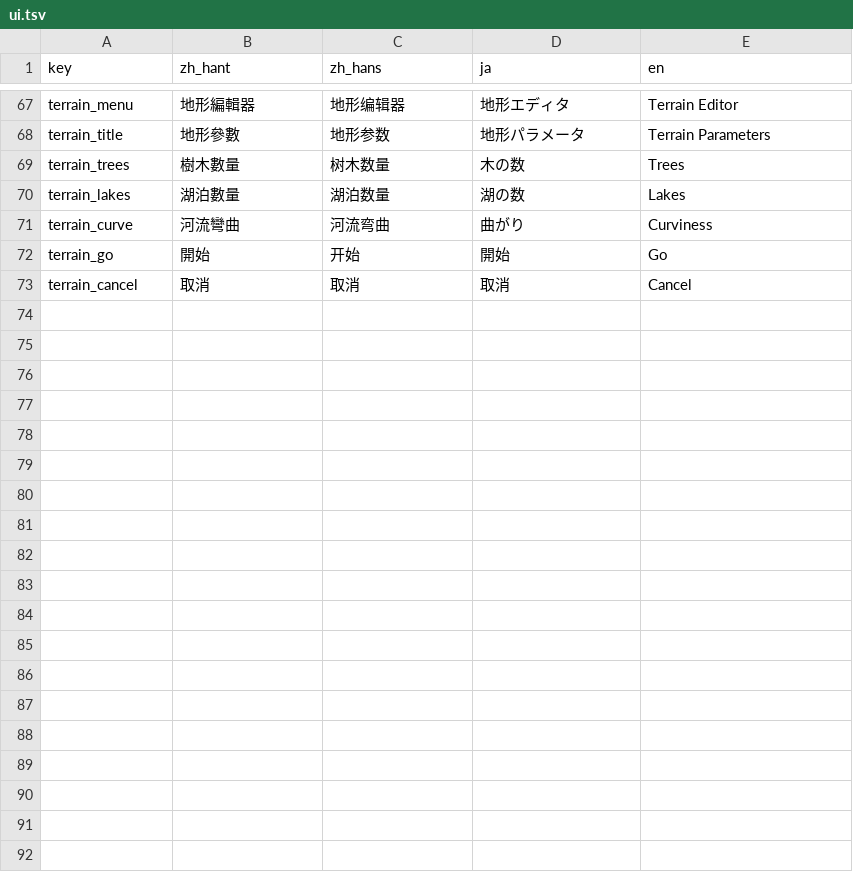
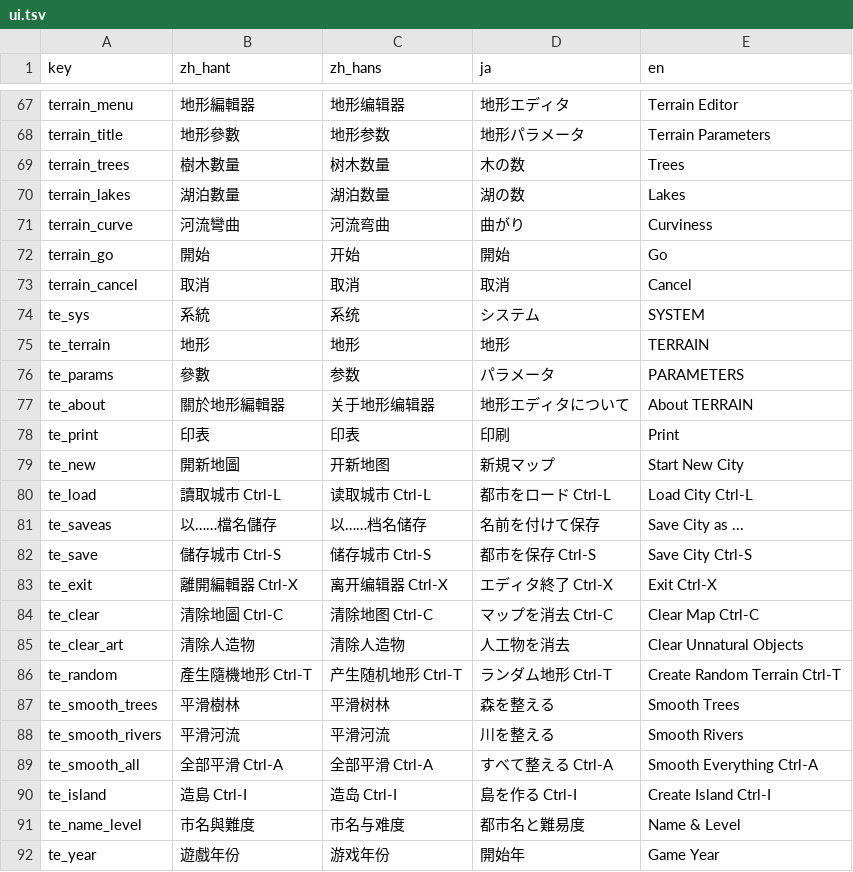
Before and after one commit to wicanr2/chengshi_cht, a TSV file: internal/i18n/messages/ui.tsv, drawn as a sheet; only a part is shown, gaps mark what is left out; the diff covers the shown part only.

```diff
--- a/internal/i18n/messages/ui.tsv
+++ b/internal/i18n/messages/ui.tsv
@@ -73 +73,20 @@ terrain_go	開始	开始	開始	Go
 terrain_cancel	取消	取消	取消	Cancel
+te_sys	系統	系统	システム	SYSTEM
+te_terrain	地形	地形	地形	TERRAIN
+te_params	參數	参数	パラメータ	PARAMETERS
+te_about	關於地形編輯器	关于地形编辑器	地形エディタについて	About TERRAIN
+te_print	印表	印表	印刷	Print
+te_new	開新地圖	开新地图	新規マップ	Start New City
+te_load	讀取城市  Ctrl-L	读取城市  Ctrl-L	都市をロード Ctrl-L	Load City  Ctrl-L
+te_saveas	以……檔名儲存	以……档名储存	名前を付けて保存	Save City as ...
+te_save	儲存城市  Ctrl-S	储存城市  Ctrl-S	都市を保存 Ctrl-S	Save City  Ctrl-S
+te_exit	離開編輯器  Ctrl-X	离开编辑器  Ctrl-X	エディタ終了 Ctrl-X	Exit  Ctrl-X
+te_clear	清除地圖  Ctrl-C	清除地图  Ctrl-C	マップを消去 Ctrl-C	Clear Map  Ctrl-C
+te_clear_art	清除人造物	清除人造物	人工物を消去	Clear Unnatural Objects
+te_random	產生隨機地形  Ctrl-T	产生随机地形  Ctrl-T	ランダム地形 Ctrl-T	Create Random Terrain  Ctrl-T
+te_smooth_trees	平滑樹林	平滑树林	森を整える	Smooth Trees
+te_smooth_rivers	平滑河流	平滑河流	川を整える	Smooth Rivers
+te_smooth_all	全部平滑  Ctrl-A	全部平滑  Ctrl-A	すべて整える Ctrl-A	Smooth Everything  Ctrl-A
+te_island	造島  Ctrl-I	造岛  Ctrl-I	島を作る Ctrl-I	Create Island  Ctrl-I
+te_name_level	市名與難度	市名与难度	都市名と難易度	Name & Level
+te_year	遊戲年份	游戏年份	開始年	Game Year
```
Also changed, not shown: 16 added rows elsewhere in this file, 21 other files.
